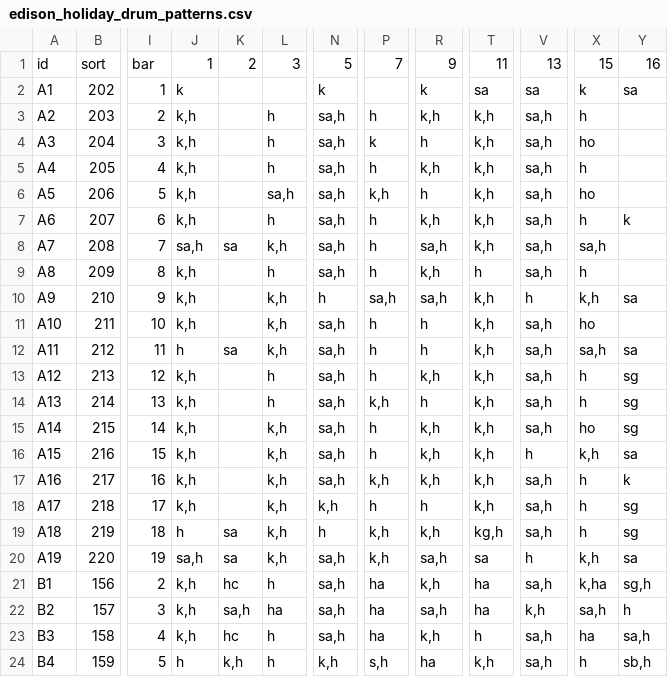
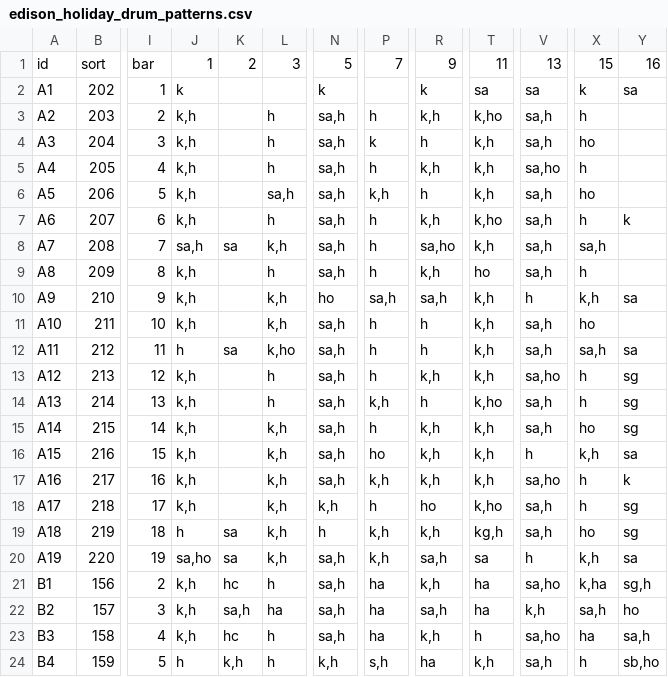
Before and after one commit to beefoo/media-tools, a CSV file: projects/citizen_dj/config/patterns/edison_holiday_drum_patterns.csv, drawn as a sheet; only a part is shown, gaps mark what is left out; the diff names each change by its address in the sheet, - before the commit and + after, or states it on an @@ line.

```diff
--- a/projects/citizen_dj/config/patterns/edison_holiday_drum_patterns.csv
+++ b/projects/citizen_dj/config/patterns/edison_holiday_drum_patterns.csv
-T3: k,h
+T3: k,ho
-V5: sa,h
+V5: sa,ho
-T7: k,h
+T7: k,ho
-R8: sa,h
+R8: sa,ho
-T9: h
+T9: ho
-N10: h
+N10: ho
-L12: k,h
+L12: k,ho
-V13: sa,h
+V13: sa,ho
-T14: k,h
+T14: k,ho
-P16: h
+P16: ho
-V17: sa,h
+V17: sa,ho
-R18: h
+R18: ho
-T18: k,h
+T18: k,ho
-X19: h
+X19: ho
-J20: sa,h
+J20: sa,ho
-V21: sa,h
+V21: sa,ho
-Y22: h
+Y22: ho
-V23: sa,h
+V23: sa,ho
-Y24: sb,h
+Y24: sb,ho
```
Also changed, not shown: projects/citizen_dj/config/patterns/edison_holiday_sample_patterns.csv, projects/citizen_dj/config/patterns/edison_holiday_seq.csv, 6 other files.
